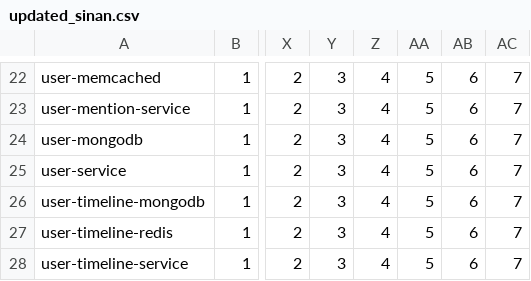
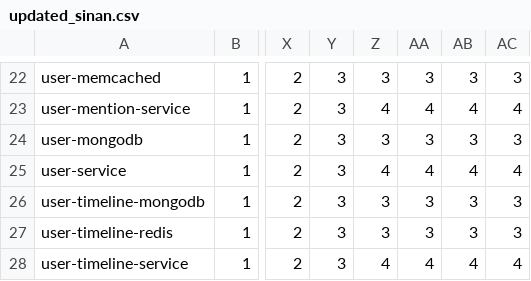
Before and after one commit to SP25-18747A-Project-Group/sinan-local, a CSV file: updated_sinan.csv, drawn as a sheet; only a part is shown, gaps mark what is left out; the diff covers the shown part only; the diff names each change by its address in the sheet, - before the commit and + after, or states it on an @@ line.

```diff
--- a/updated_sinan.csv
+++ b/updated_sinan.csv
-Z22: 4
+Z22: 3
-AA22: 5
+AA22: 3
-AB22: 6
+AB22: 3
-AC22: 7
+AC22: 3
-AA23: 5
+AA23: 4
-AB23: 6
+AB23: 4
-AC23: 7
+AC23: 4
-Z24: 4
+Z24: 3
-AA24: 5
+AA24: 3
-AB24: 6
+AB24: 3
-AC24: 7
+AC24: 3
-AA25: 5
+AA25: 4
-AB25: 6
+AB25: 4
-AC25: 7
+AC25: 4
-Z26:Z27: 4
+Z26:Z27: 3
-AA26:AA27: 5
+AA26:AA27: 3
-AB26:AB27: 6
+AB26:AB27: 3
-AC26:AC27: 7
+AC26:AC27: 3
-AA28: 5
+AA28: 4
-AB28: 6
+AB28: 4
-AC28: 7
+AC28: 4
```
Also changed, not shown: 52 edited cells elsewhere in this file, 56 other files.
